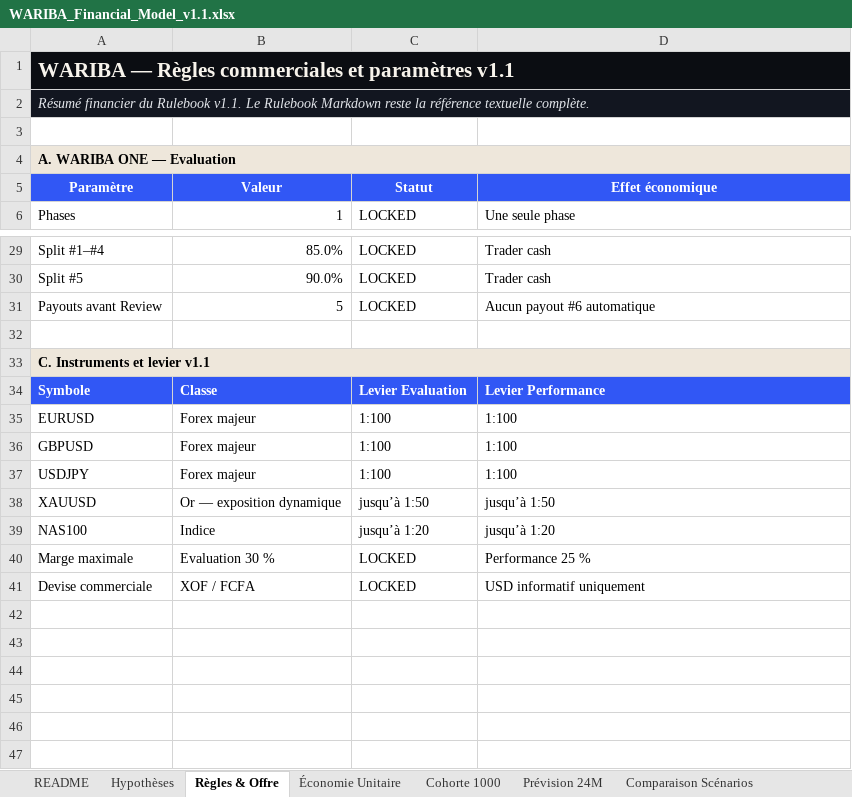
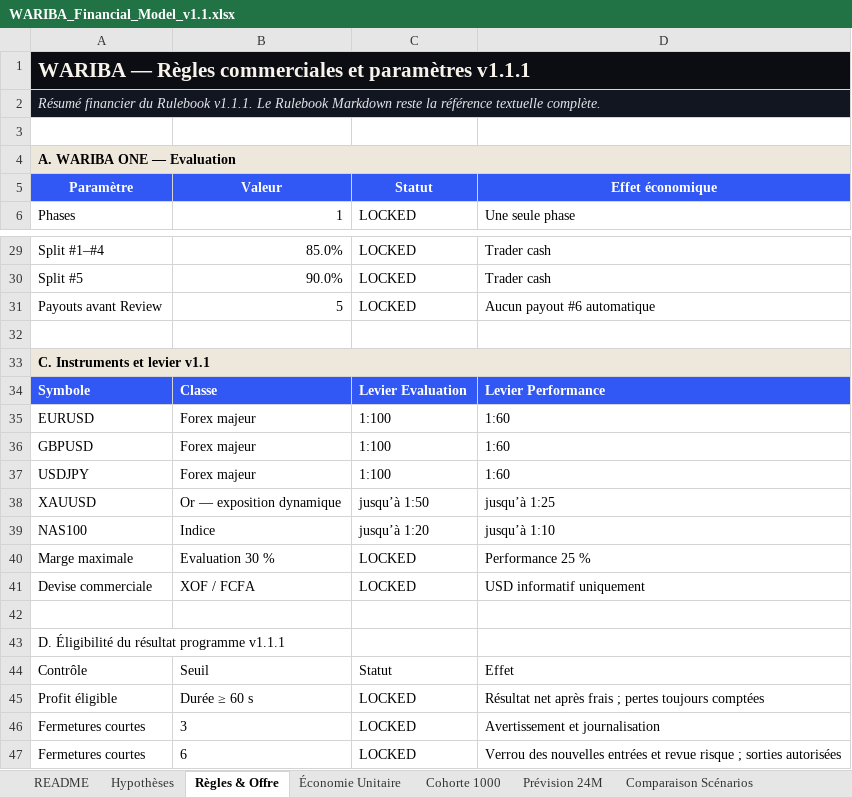
Before and after one commit to rodthenewcomer/wariba-platform, an Excel workbook: docs/03-finance/WARIBA_Financial_Model_v1.1.xlsx, sheet Règles & Offre, drawn as a sheet; only a part is shown, gaps mark what is left out; values as stored, in another font and other column widths than the file's, no borders; the diff names each change by its address in the sheet, - before the commit and + after, or states it on an @@ line.

```diff
--- a/docs/03-finance/WARIBA_Financial_Model_v1.1.xlsx (sheet Règles & Offre)
+++ b/docs/03-finance/WARIBA_Financial_Model_v1.1.xlsx (sheet Règles & Offre)
-A1: …et paramètres v1.1
+A1: …et paramètres v1.1.1
-A2: …du Rulebook v1.1. Le Rulebook…
+A2: …du Rulebook v1.1.1. Le Rulebook…
-D35:D37: 1:100
+D35:D37: 1:60
-D38: jusqu’à 1:50
+D38: jusqu’à 1:25
-D39: jusqu’à 1:20
+D39: jusqu’à 1:10
+row 42: (empty)
+row 43: D. Éligibilité du résultat programme v1.1.1
+row 44: Contrôle | Seuil | Statut | Effet
+row 45: Profit éligible | Durée ≥ 60 s | LOCKED | Résultat net après frais ; pertes toujours comptées
+row 46: Fermetures courtes | 3 | LOCKED | Avertissement et journalisation
+row 47: Fermetures courtes | 6 | LOCKED | Verrou des nouvelles entrées et revue risque ; sorties autorisées
```
Also changed, not shown: sheet Prévision 24M, sheet Dashboard, sheet Sensibilités, sheet Cohorte 1000, sheet Économie Unitaire, sheet Hypothèses, 5 more sheets, formulas that keep their value, charts or pictures, 46 other files.
